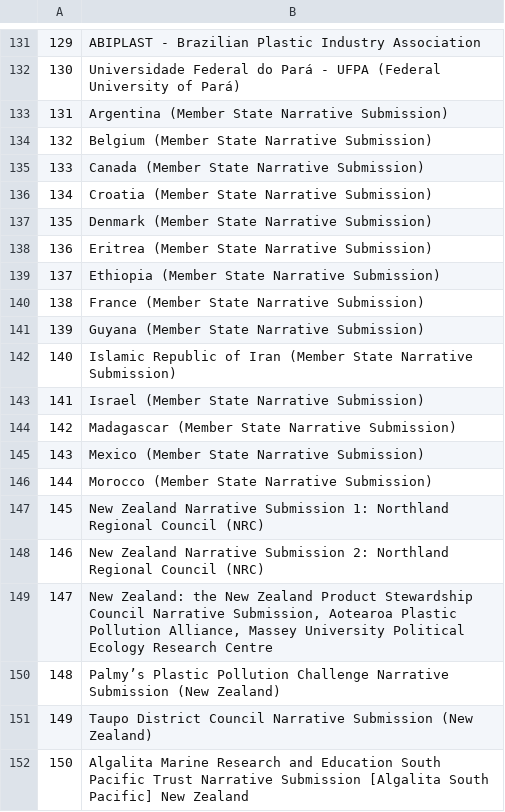
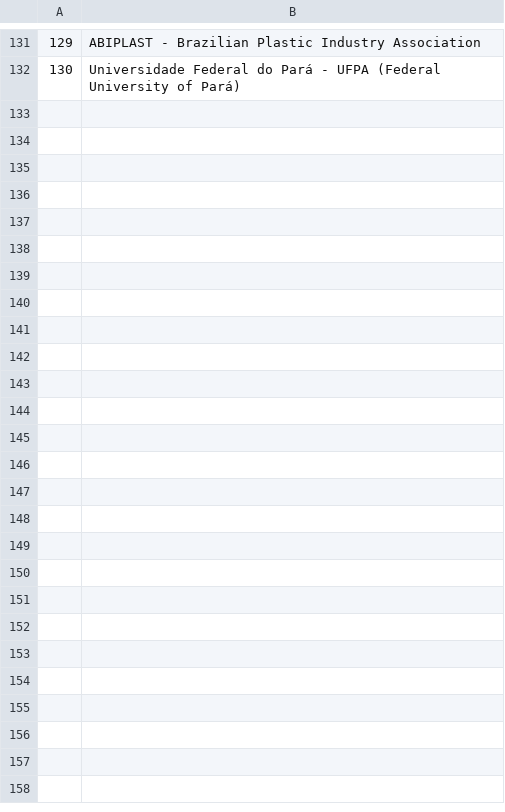
Before and after one commit to akvo/akvo-tech-consultancy, a CSV file: sites/unep-dashboard/database/transformer/organisationlist.csv, drawn as a sheet; only a part is shown, gaps mark what is left out; the diff covers the shown part only; the diff names each change by its address in the sheet, - before the commit and + after, or states it on an @@ line.

```diff
--- a/sites/unep-dashboard/database/transformer/organisationlist.csv
+++ b/sites/unep-dashboard/database/transformer/organisationlist.csv
-row 133: 131 | Argentina (Member State Narrative Submission)
-row 134: 132 | Belgium (Member State Narrative Submission)
-row 135: 133 | Canada (Member State Narrative Submission)
-row 136: 134 | Croatia (Member State Narrative Submission)
-row 137: 135 | Denmark (Member State Narrative Submission)
-row 138: 136 | Eritrea (Member State Narrative Submission)
-row 139: 137 | Ethiopia (Member State Narrative Submission)
-row 140: 138 | France (Member State Narrative Submission)
-row 141: 139 | Guyana (Member State Narrative Submission)
-row 142: 140 | Islamic Republic of Iran (Member State Narrative Submission)
-row 143: 141 | Israel (Member State Narrative Submission)
-row 144: 142 | Madagascar (Member State Narrative Submission)
-row 145: 143 | Mexico (Member State Narrative Submission)
-row 146: 144 | Morocco (Member State Narrative Submission)
-row 147: 145 | New Zealand Narrative Submission 1: Northland Regional Council (NRC)
-row 148: 146 | New Zealand Narrative Submission 2: Northland Regional Council (NRC)
-row 149: 147 | New Zealand: the New Zealand Product Stewardship Council Narrative Submission, Aotearoa Plastic Pollution Alliance, Massey University Political Ecology Research Centre
-row 150: 148 | Palmy’s Plastic Pollution Challenge Narrative Submission (New Zealand)
-row 151: 149 | Taupo District Council Narrative Submission (New Zealand)
-row 152: 150 | Algalita Marine Research and Education South Pacific Trust Narrative Submission [Algalita South Pacific] New Zealand
```
Also changed, not shown: 47 removed rows elsewhere in this file, 6 other files.
